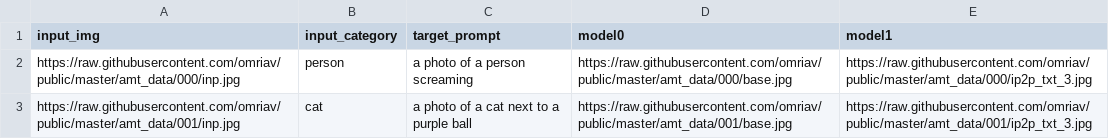
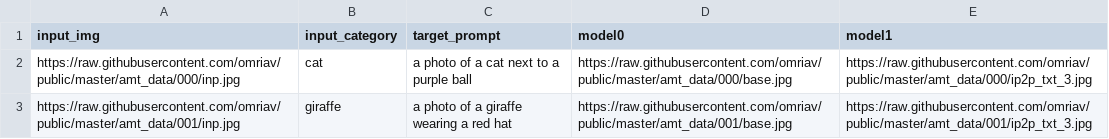
Before and after one commit to omriav/public, a CSV file: amt_data/ours_vs_ip2p_txt_3.csv, drawn as a sheet.

```diff
--- a/amt_data/ours_vs_ip2p_txt_3.csv
+++ b/amt_data/ours_vs_ip2p_txt_3.csv
@@ -1,3 +1,3 @@
 input_img,input_category,target_prompt,model0,model1
-https://raw.githubusercontent.com/omriav/public/master/amt_data/000/inp.jpg,person,a photo of a person screaming,https://raw.githubusercontent.com/omriav/public/master/amt_data/000/base.jpg,https://raw.githubusercontent.com/omriav/public/master/amt_data/000/ip2p_txt_3.jpg
-https://raw.githubusercontent.com/omriav/public/master/amt_data/001/inp.jpg,cat,a photo of a cat next to a purple ball,https://raw.githubusercontent.com/omriav/public/master/amt_data/001/base.jpg,https://raw.githubusercontent.com/omriav/public/master/amt_data/001/ip2p_txt_3.jpg
+https://raw.githubusercontent.com/omriav/public/master/amt_data/000/inp.jpg,cat,a photo of a cat next to a purple ball,https://raw.githubusercontent.com/omriav/public/master/amt_data/000/base.jpg,https://raw.githubusercontent.com/omriav/public/master/amt_data/000/ip2p_txt_3.jpg
+https://raw.githubusercontent.com/omriav/public/master/amt_data/001/inp.jpg,giraffe,a photo of a giraffe wearing a red hat,https://raw.githubusercontent.com/omriav/public/master/amt_data/001/base.jpg,https://raw.githubusercontent.com/omriav/public/master/amt_data/001/ip2p_txt_3.jpg
```
Also changed, not shown: amt_data/ours_vs_magic_brush_img_07.csv, amt_data/ours_vs_masactrl.csv, 16 other files.
